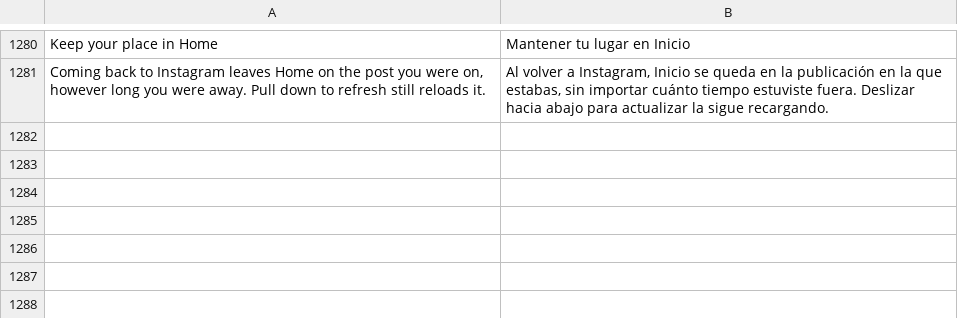
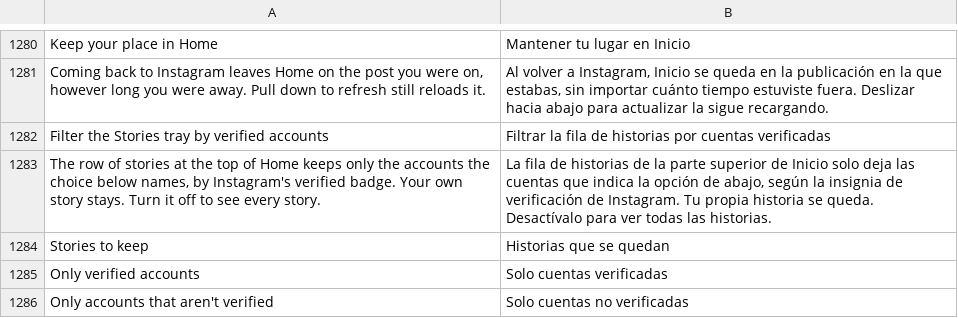
Before and after one commit to Aholicknight/HushGram, a TSV file: extensions/shared/library/src/main/l10n/es.tsv, drawn as a sheet; only a part is shown, gaps mark what is left out; the diff names each change by its address in the sheet, - before the commit and + after, or states it on an @@ line.

Commit message:
feat(stories): filter the stories tray by verified accounts
Hide suggested stories gains a switch, off by default, plus a list that
keeps only verified or only unverified accounts in the Home stories tray.
The patch fills three StoriesTray stubs from the 452.1 dex: the tray
item's owner (ReelResponseItemIntf's one User getter), the User's
is_verified Boolean getter and its id getter, now shared with
StoryTrayOrder. Your own story, unknown owners and unpatched stubs keep
every item, and a missing getter only drops the filter with a warning.

Test changes add coverage for the new filter and stub fill. No existing
assertion was wrong or changed: HideSuggestedStoriesHookTest's builds()
now also fills the stubs on the real fixture classes, and StoriesTrayTest
gains badge cases.

Refs #340

```diff
--- a/extensions/shared/library/src/main/l10n/es.tsv
+++ b/extensions/shared/library/src/main/l10n/es.tsv
+row 1282: Filter the Stories tray by verified accounts | Filtrar la fila de historias por cuentas verificadas
+row 1283: The row of stories at the top of Home keeps only the accounts the choice below names, by Instagram's verified badge. Your own story stays. Turn it off to see every story. | La fila de historias de la parte superior de Inicio solo deja las cuentas que indica la opción de abajo, según la insignia de verificación de Instagram. Tu propia historia se queda. Desactívalo para ver todas las historias.
+row 1284: Stories to keep | Historias que se quedan
+row 1285: Only verified accounts | Solo cuentas verificadas
+row 1286: Only accounts that aren't verified | Solo cuentas no verificadas
```
Also changed, not shown: extensions/shared/library/src/main/l10n/in.tsv, extensions/shared/library/src/main/l10n/it.tsv, 21 other files.
